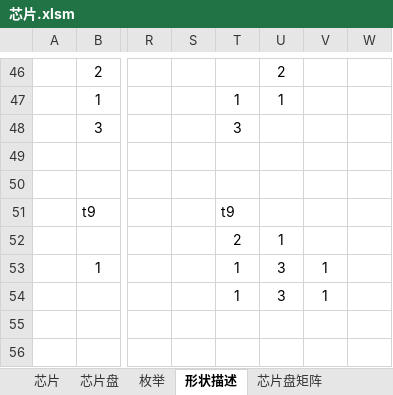
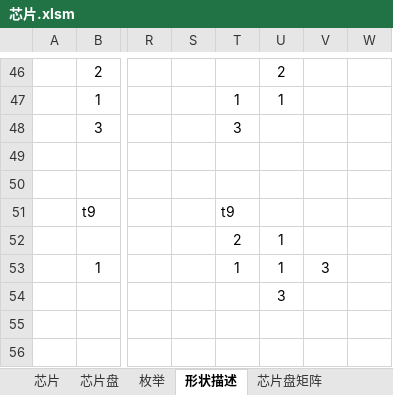
Before and after one commit to Canvastudio/Prometheus, an Excel workbook: Design/原始配置表/芯片.xlsm, sheet 形状描述, drawn as a sheet; only a part is shown, gaps mark what is left out; values as stored, in another font and other column widths than the file's, no borders; charts and pictures and conditional formats not drawn; the diff names each change by its address in the sheet, - before the commit and + after, or states it on an @@ line.

```diff
--- a/Design/原始配置表/芯片.xlsm (sheet 形状描述)
+++ b/Design/原始配置表/芯片.xlsm (sheet 形状描述)
-U53: 3
+U53: 1
-V53: 1
+V53: 3
-T54: 1
+T54: (empty)
-V54: 1
+V54: (empty)
```
Also changed, not shown: sheet 芯片, charts or pictures, Design/原始配置表/技能.xlsm, Design/原始配置表/自定义参数.xlsm, 31 other files.
